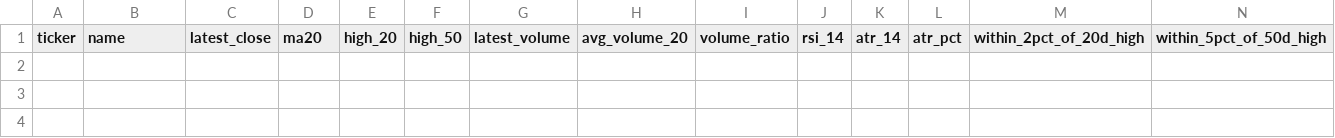
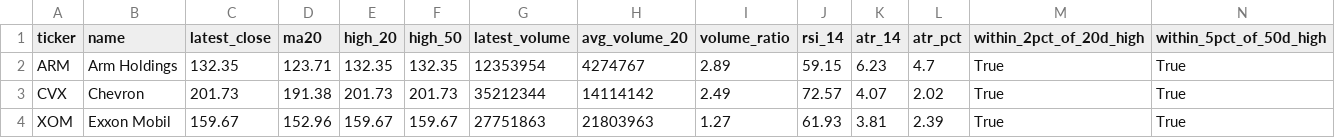
Before and after one commit to lukeroyle-beep/Investing_Agents, a CSV file: data/signal_top_setups.csv, drawn as a sheet; only a part is shown; rows hold the shown columns only; the diff names each change by its address in the sheet, - before the commit and + after, or states it on an @@ line.

```diff
--- a/data/signal_top_setups.csv
+++ b/data/signal_top_setups.csv
+row 2: ARM | Arm Holdings | 132.35 | 123.71 | 132.35 | 132.35 | 12353954 | 4274767 | 2.89 | 59.15 | 6.23 | 4.7 | True | True
+row 3: CVX | Chevron | 201.73 | 191.38 | 201.73 | 201.73 | 35212344 | 14114142 | 2.49 | 72.57 | 4.07 | 2.02 | True | True
+row 4: XOM | Exxon Mobil | 159.67 | 152.96 | 159.67 | 159.67 | 27751863 | 21803963 | 1.27 | 61.93 | 3.81 | 2.39 | True | True
```
Also changed, not shown: data/news_review.csv, data/risk_review.csv, 23 other files.
